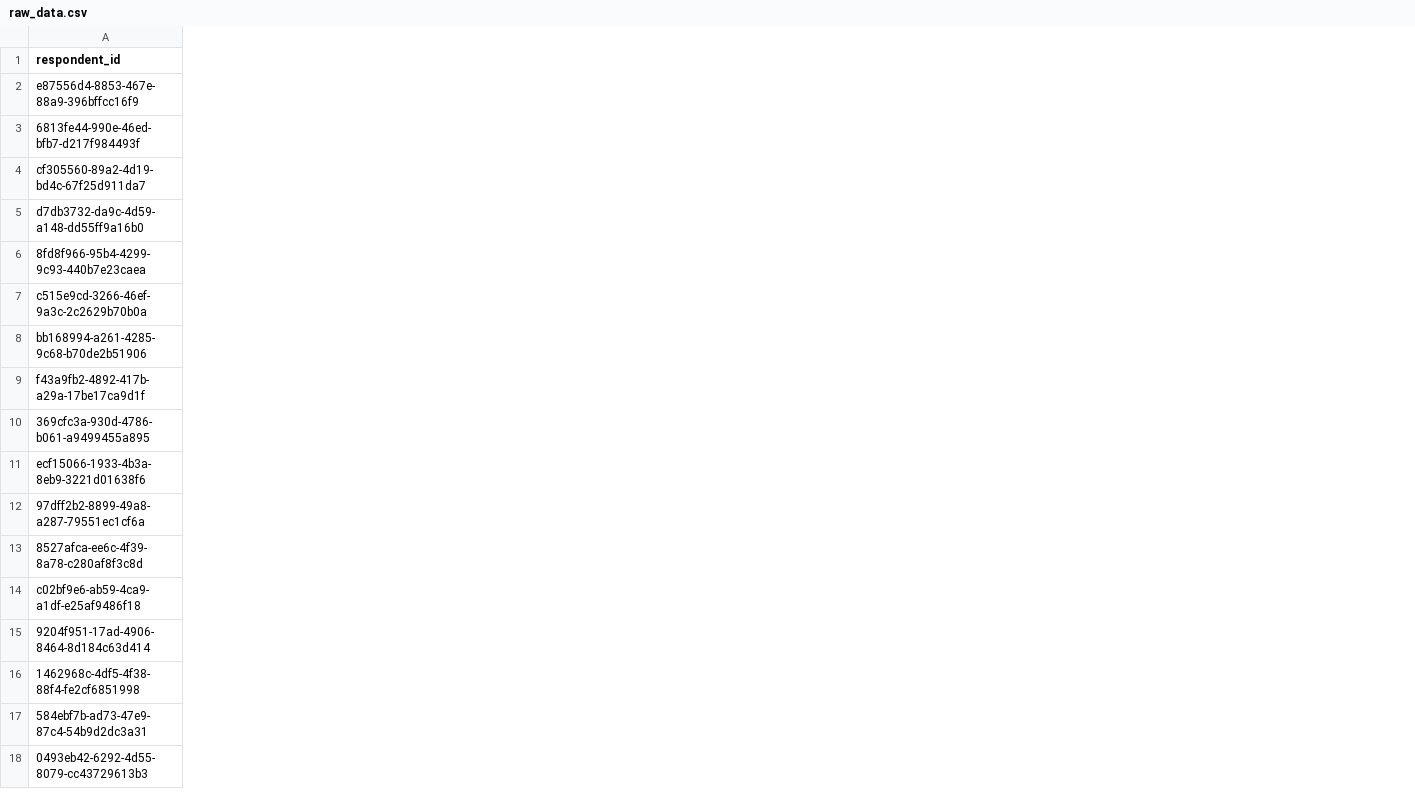
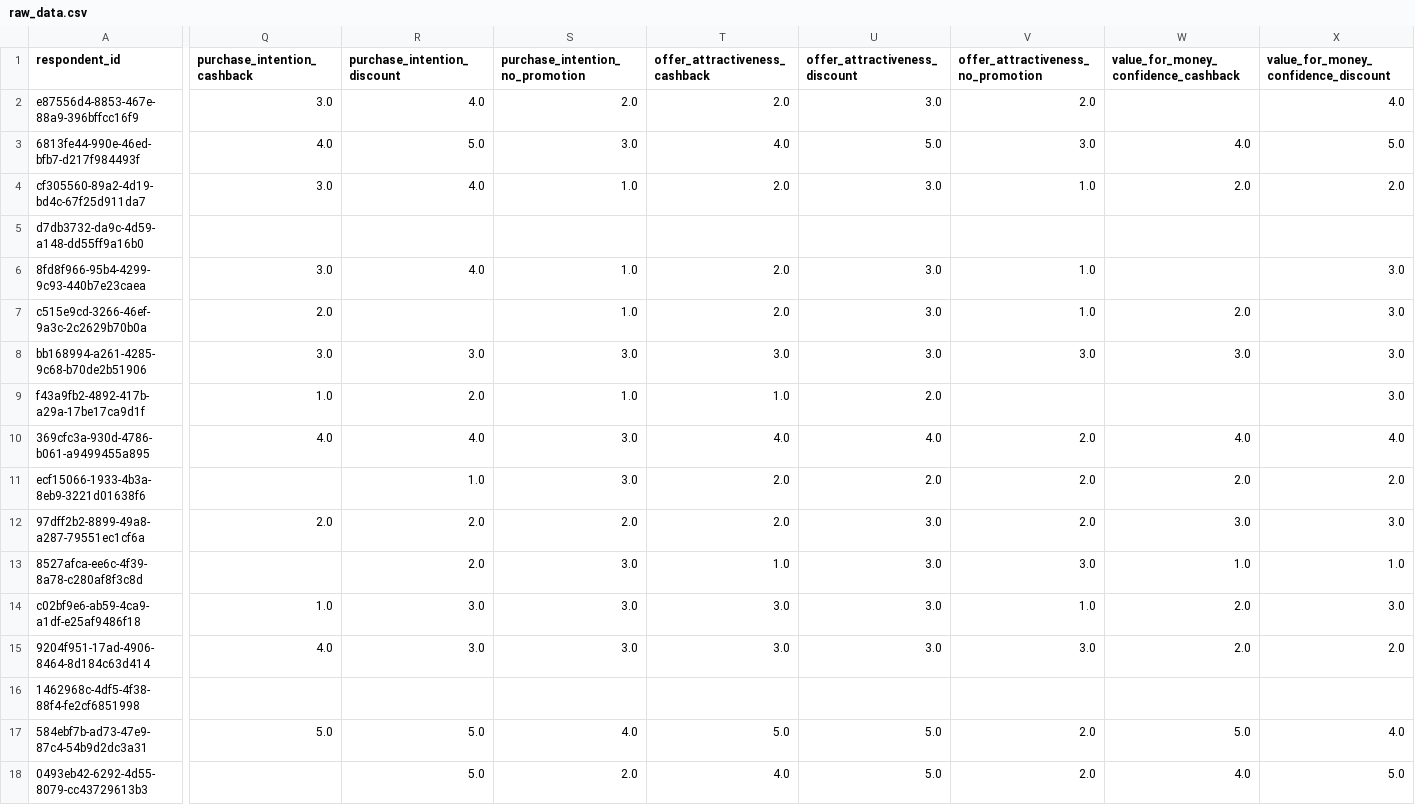
Before and after one commit to santoshreddyg06/marketing-campaign-effectiveness, a CSV file: assets/raw_data.csv, drawn as a sheet; only a part is shown, gaps mark what is left out; the diff covers the shown part only; the diff names each change by its address in the sheet, - before the commit and + after, or states it on an @@ line.

```diff
--- a/assets/raw_data.csv
+++ b/assets/raw_data.csv
+column Q (purchase_intention_cashback), rows 2-17: 3.0 | 4.0 | 3.0 |  | 3.0 | 2.0 | 3.0 | 1.0 | 4.0 |  | 2.0 |  | 1.0 | 4.0 |  | 5.0
+column R (purchase_intention_discount), rows 2-18: 4.0 | 5.0 | 4.0 |  | 4.0 |  | 3.0 | 2.0 | 4.0 | 1.0 | 2.0 | 2.0 | 3.0 | 3.0 |  | 5.0 | 5.0
+column S (purchase_intention_no_promotion), rows 2-18: 2.0 | 3.0 | 1.0 |  | 1.0 | 1.0 | 3.0 | 1.0 | 3.0 | 3.0 | 2.0 | 3.0 | 3.0 | 3.0 |  | 4.0 | 2.0
+column T (offer_attractiveness_cashback), rows 2-18: 2.0 | 4.0 | 2.0 |  | 2.0 | 2.0 | 3.0 | 1.0 | 4.0 | 2.0 | 2.0 | 1.0 | 3.0 | 3.0 |  | 5.0 | 4.0
+column U (offer_attractiveness_discount), rows 2-18: 3.0 | 5.0 | 3.0 |  | 3.0 | 3.0 | 3.0 | 2.0 | 4.0 | 2.0 | 3.0 | 3.0 | 3.0 | 3.0 |  | 5.0 | 5.0
+column V, rows 1-18: offer_attractiveness_no_promotion | 2.0 | 3.0 | 1.0 |  | 1.0 | 1.0 | 3.0 |  | 2.0 | 2.0 | 2.0 | 3.0 | 1.0 | 3.0 |  | 2.0 | 2.0
+column W, rows 1-18: value_for_money_confidence_cashback |  | 4.0 | 2.0 |  |  | 2.0 | 3.0 |  | 4.0 | 2.0 | 3.0 | 1.0 | 2.0 | 2.0 |  | 5.0 | 4.0
+column X, rows 1-18: value_for_money_confidence_discount | 4.0 | 5.0 | 2.0 |  | 3.0 | 3.0 | 3.0 | 3.0 | 4.0 | 2.0 | 3.0 | 1.0 | 3.0 | 2.0 |  | 4.0 | 5.0
```
Also changed, not shown: 1 added column and 113 edited cells elsewhere in this file, assets/cleaned_data_step_2.csv, 30 other files.
